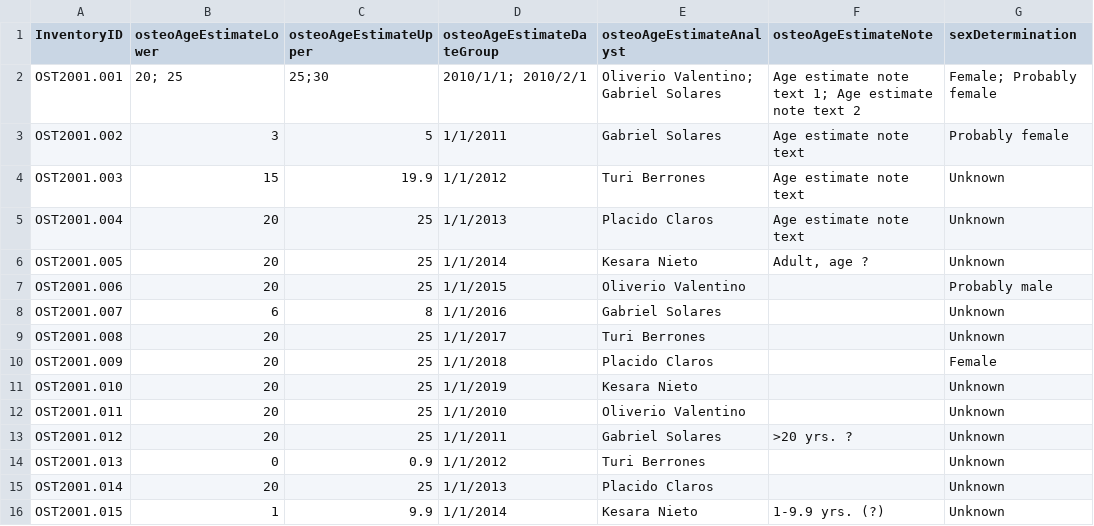
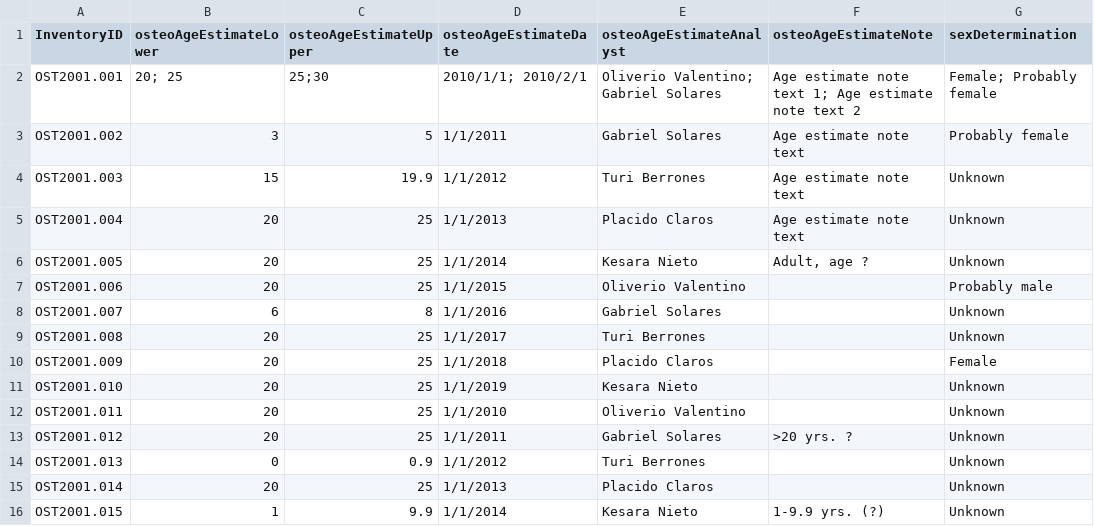
Before and after one commit to lyrasis/cspace-converter, a CSV file: data/anthro/osteology_anthro_sparse1.csv, drawn as a sheet; only a part is shown; the diff names each change by its address in the sheet, - before the commit and + after, or states it on an @@ line.

```diff
--- a/data/anthro/osteology_anthro_sparse1.csv
+++ b/data/anthro/osteology_anthro_sparse1.csv
-D1: osteoAgeEstimateDateGroup
+D1: osteoAgeEstimateDate
```
Also changed, not shown: data/anthro/collectionobject_partial.csv, data/anthro/osteology_anthro_all.csv, 11 other files.
